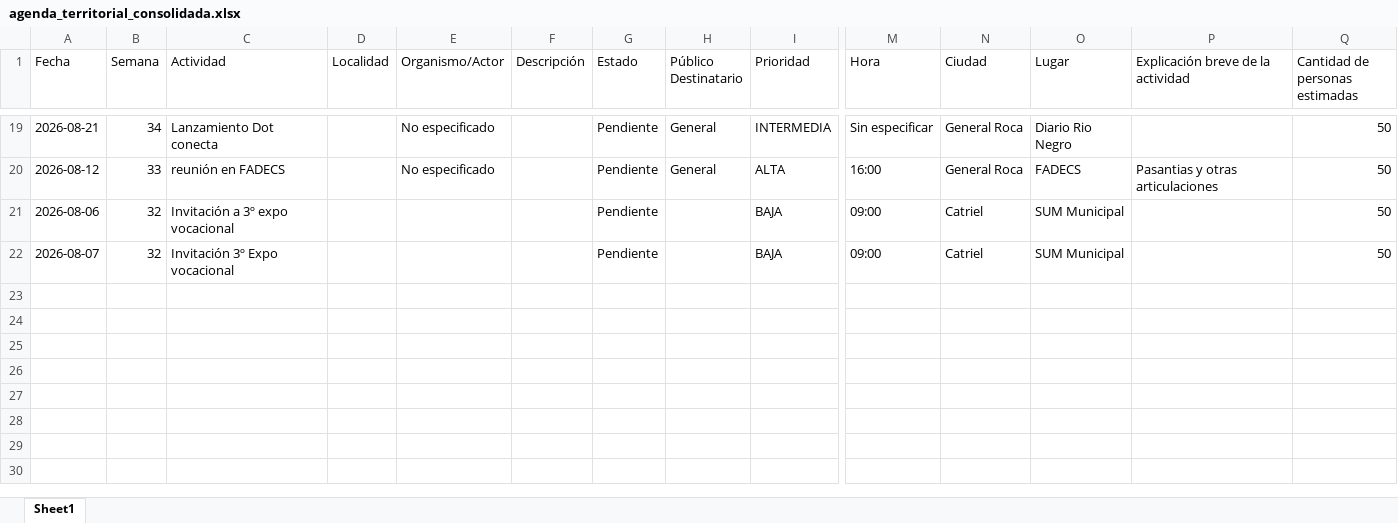
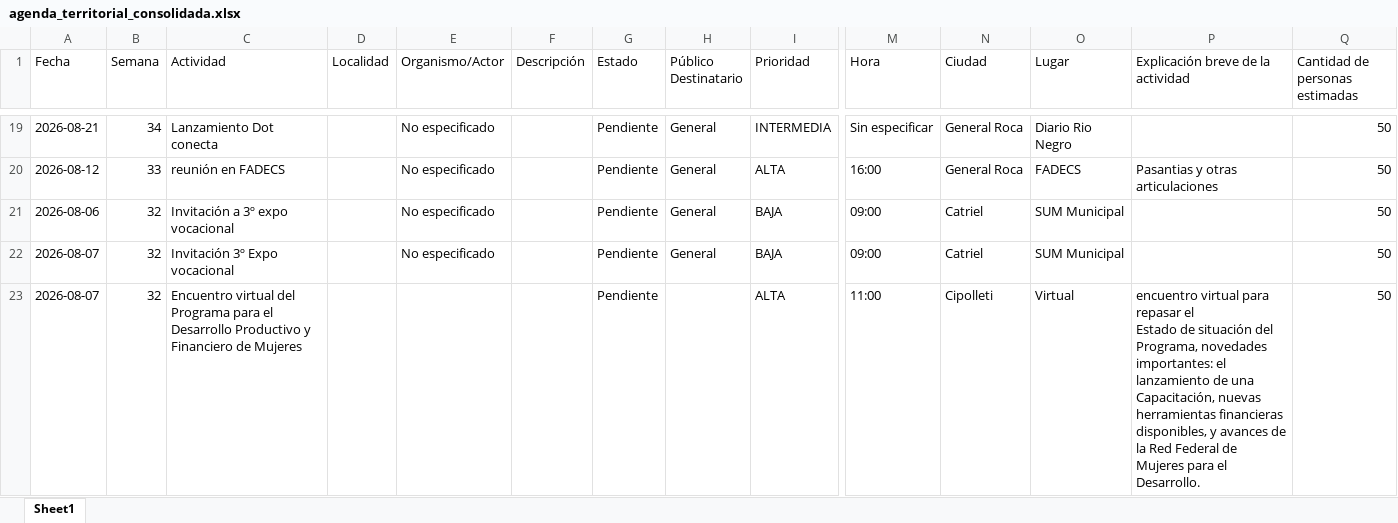
Before and after one commit to rocioneream-hub/agenda-territorial, an Excel workbook: agenda_territorial_consolidada.xlsx, sheet Sheet1, drawn as a sheet; only a part is shown, gaps mark what is left out; values as stored, in another font and other column widths than the file's, no borders; rows hold the shown columns only; ↵ is a line break in a cell; the diff names each change by its address in the sheet, - before the commit and + after, or states it on an @@ line.

Commit message:
Añadir actividad: Encuentro virtual del Programa para el Desarrollo Productivo y Financiero de Mujeres

```diff
--- a/agenda_territorial_consolidada.xlsx (sheet Sheet1)
+++ b/agenda_territorial_consolidada.xlsx (sheet Sheet1)
-E21:E22 (Organismo/Actor): (empty)
+E21:E22 (Organismo/Actor): No especificado
-H21:H22 (Público Destinatario): (empty)
+H21:H22 (Público Destinatario): General
+row 23: 2026-08-07 | 32 | Encuentro virtual del Programa para el Desarrollo Productivo y Financiero de Mujeres |  |  |  | Pendiente |  | ALTA | 11:00 | Cipolleti | Virtual | encuentro virtual para repasar el ↵ Estado de situación del Programa, novedades importantes: el lanzamiento de una Capacitación, nuevas herramientas financieras disponibles, y avances de la Red Federal de Mujeres para el Desarrollo. | 50
```
